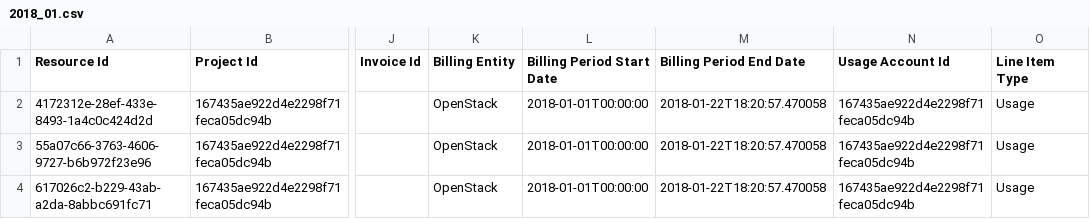
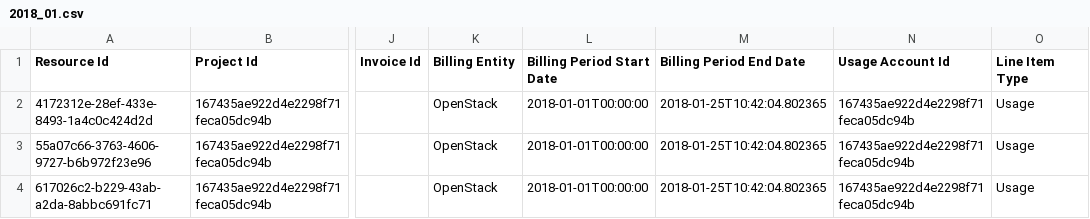
Before and after one commit to sureshpalemoni/InfraPro, a CSV file: 2018_01.csv, drawn as a sheet; only a part is shown, gaps mark what is left out; the diff names each change by its address in the sheet, - before the commit and + after, or states it on an @@ line.

Commit message:
push

```diff
--- a/2018_01.csv
+++ b/2018_01.csv
-M2:M4 (Billing Period End Date): 2018-01-22T18:20:57.470058
+M2:M4 (Billing Period End Date): 2018-01-25T10:42:04.802365
```
